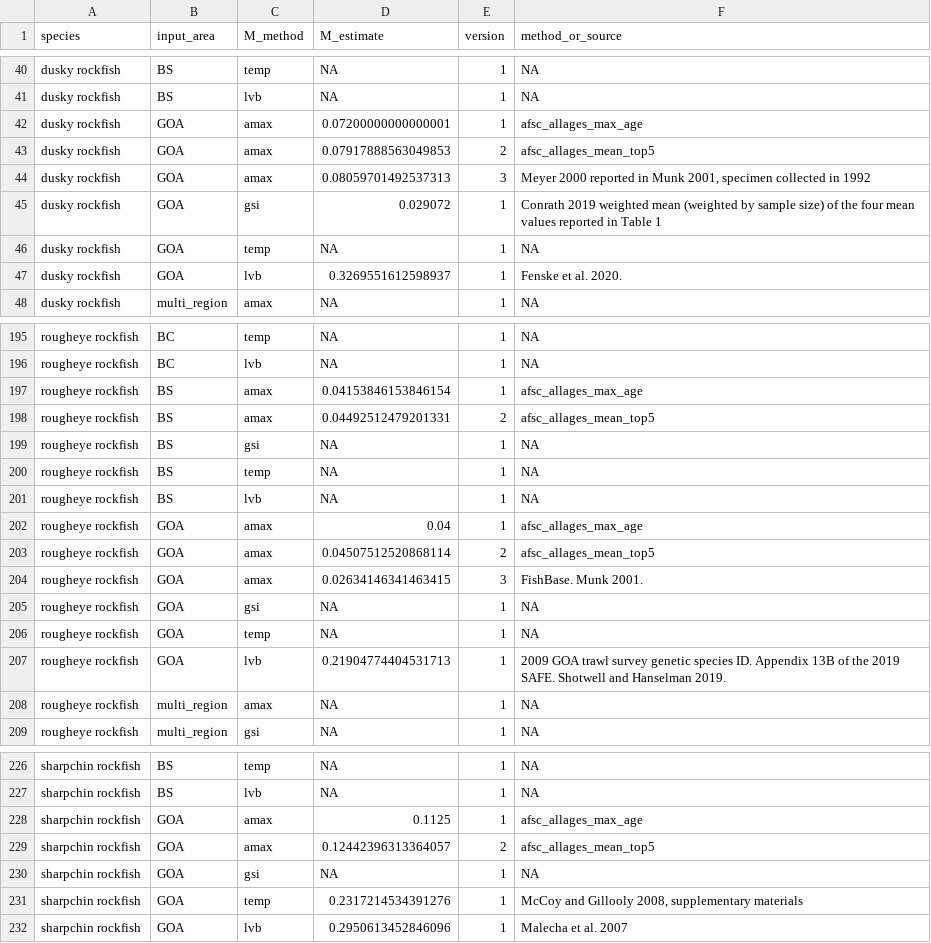
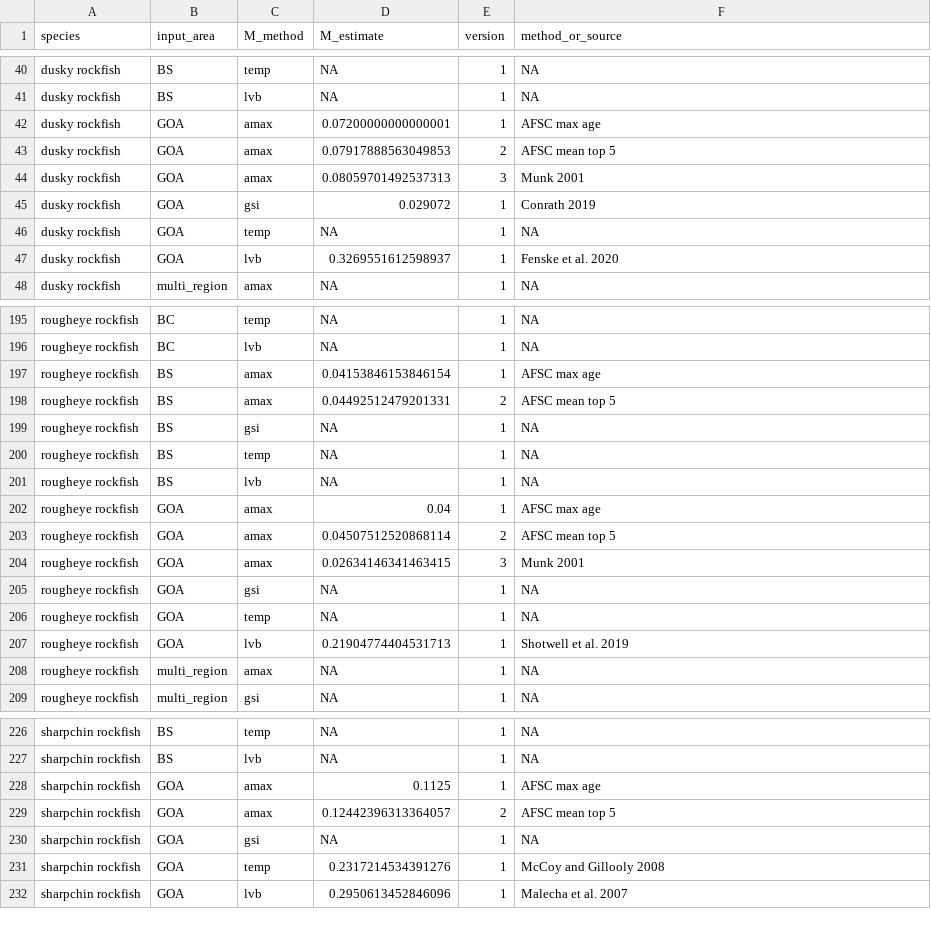
Before and after one commit to JaneSullivan-NOAA/rockfishM, a CSV file: results/2021/l_M_estimates.csv, drawn as a sheet; only a part is shown, gaps mark what is left out; the diff covers the shown part only.

```diff
--- a/results/2021/l_M_estimates.csv
+++ b/results/2021/l_M_estimates.csv
@@ -41,8 +41,8 @@ dusky rockfish,BS,temp,NA,1,NA
 dusky rockfish,BS,lvb,NA,1,NA
-dusky rockfish,GOA,amax,0.07200000000000001,1,afsc_allages_max_age
-dusky rockfish,GOA,amax,0.07917888563049853,2,afsc_allages_mean_top5
-dusky rockfish,GOA,amax,0.08059701492537313,3,"Meyer 2000 reported in Munk 2001, specimen collected in 1992"
-dusky rockfish,GOA,gsi,0.029072,1,Conrath 2019 weighted mean (weighted by sample size) of the four mean values reported in Table 1
+dusky rockfish,GOA,amax,0.07200000000000001,1,AFSC max age
+dusky rockfish,GOA,amax,0.07917888563049853,2,AFSC mean top 5
+dusky rockfish,GOA,amax,0.08059701492537313,3,Munk 2001
+dusky rockfish,GOA,gsi,0.029072,1,Conrath 2019
 dusky rockfish,GOA,temp,NA,1,NA
-dusky rockfish,GOA,lvb,0.3269551612598937,1,Fenske et al. 2020.
+dusky rockfish,GOA,lvb,0.3269551612598937,1,Fenske et al. 2020
 dusky rockfish,multi_region,amax,NA,1,NA
@@ -196,4 +196,4 @@ rougheye rockfish,BC,temp,NA,1,NA
 rougheye rockfish,BC,lvb,NA,1,NA
-rougheye rockfish,BS,amax,0.04153846153846154,1,afsc_allages_max_age
-rougheye rockfish,BS,amax,0.04492512479201331,2,afsc_allages_mean_top5
+rougheye rockfish,BS,amax,0.04153846153846154,1,AFSC max age
+rougheye rockfish,BS,amax,0.04492512479201331,2,AFSC mean top 5
 rougheye rockfish,BS,gsi,NA,1,NA
@@ -201,8 +201,8 @@ rougheye rockfish,BS,temp,NA,1,NA
 rougheye rockfish,BS,lvb,NA,1,NA
-rougheye rockfish,GOA,amax,0.04,1,afsc_allages_max_age
-rougheye rockfish,GOA,amax,0.04507512520868114,2,afsc_allages_mean_top5
-rougheye rockfish,GOA,amax,0.02634146341463415,3,FishBase. Munk 2001.
+rougheye rockfish,GOA,amax,0.04,1,AFSC max age
+rougheye rockfish,GOA,amax,0.04507512520868114,2,AFSC mean top 5
+rougheye rockfish,GOA,amax,0.02634146341463415,3,Munk 2001
 rougheye rockfish,GOA,gsi,NA,1,NA
 rougheye rockfish,GOA,temp,NA,1,NA
-rougheye rockfish,GOA,lvb,0.21904774404531713,1,2009 GOA trawl survey genetic species ID. Appendix 13B of the 2019 SAFE. Shotwell and Hanselman 2019.
+rougheye rockfish,GOA,lvb,0.21904774404531713,1,Shotwell et al. 2019
 rougheye rockfish,multi_region,amax,NA,1,NA
@@ -227,6 +227,6 @@ sharpchin rockfish,BS,temp,NA,1,NA
 sharpchin rockfish,BS,lvb,NA,1,NA
-sharpchin rockfish,GOA,amax,0.1125,1,afsc_allages_max_age
-sharpchin rockfish,GOA,amax,0.12442396313364057,2,afsc_allages_mean_top5
+sharpchin rockfish,GOA,amax,0.1125,1,AFSC max age
+sharpchin rockfish,GOA,amax,0.12442396313364057,2,AFSC mean top 5
 sharpchin rockfish,GOA,gsi,NA,1,NA
-sharpchin rockfish,GOA,temp,0.2317214534391276,1,"McCoy and Gillooly 2008, supplementary materials"
+sharpchin rockfish,GOA,temp,0.2317214534391276,1,McCoy and Gillooly 2008
 sharpchin rockfish,GOA,lvb,0.2950613452846096,1,Malecha et al. 2007
```
Also changed, not shown: 66 edited cells elsewhere in this file, M_analysis_input_data.csv, 2 other files.
